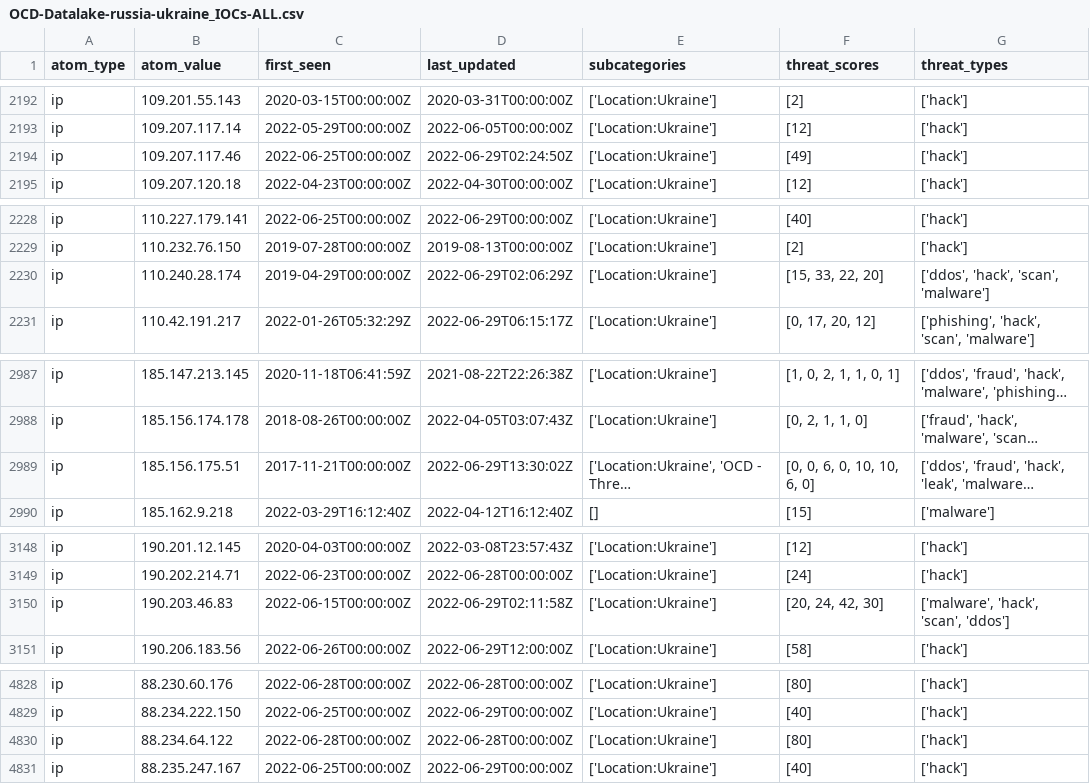
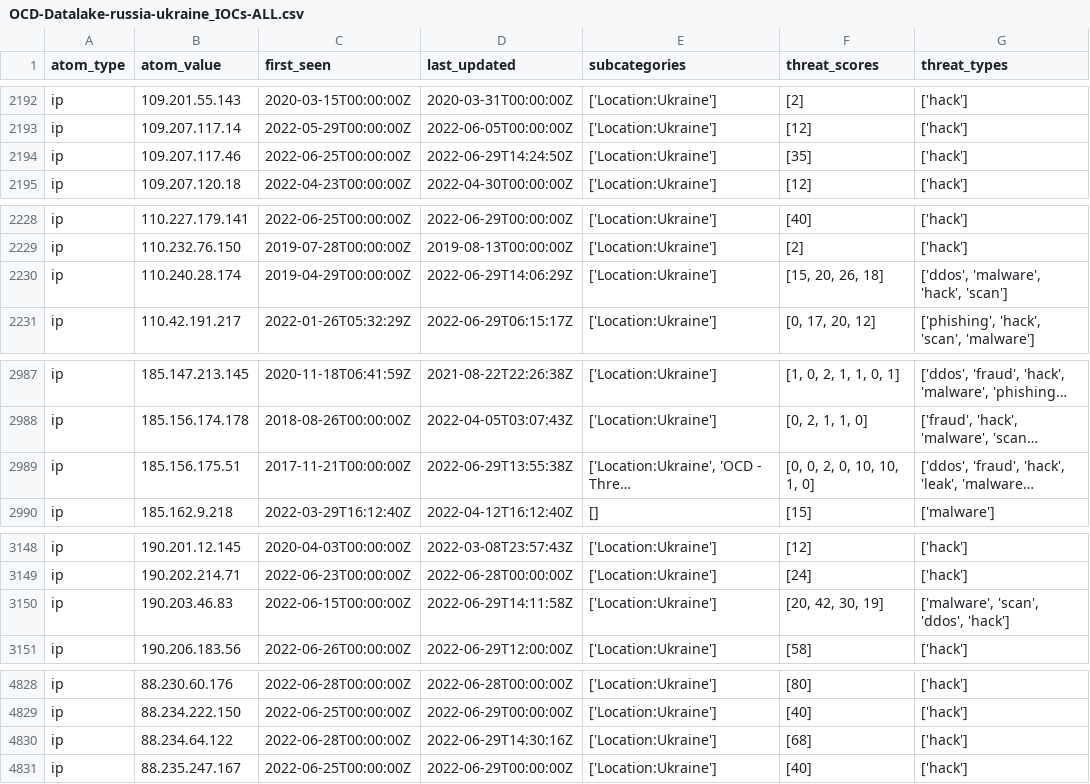
Before and after one commit to Orange-Cyberdefense/russia-ukraine_IOCs, a CSV file: OCD-Datalake-russia-ukraine_IOCs-ALL.csv, drawn as a sheet; only a part is shown, gaps mark what is left out; long unchanged cells end in …; the diff names each change by its address in the sheet, - before the commit and + after, or states it on an @@ line.

Commit message:
Automatic iocs update 2022-06-29-16:56:08

```diff
--- a/OCD-Datalake-russia-ukraine_IOCs-ALL.csv
+++ b/OCD-Datalake-russia-ukraine_IOCs-ALL.csv
-D2194 (last_updated): 2022-06-29T02:24:50Z
+D2194 (last_updated): 2022-06-29T14:24:50Z
-F2194 (threat_scores): [49]
+F2194 (threat_scores): [35]
-D2230 (last_updated): 2022-06-29T02:06:29Z
+D2230 (last_updated): 2022-06-29T14:06:29Z
-F2230 (threat_scores): [15, 33, 22, 20]
+F2230 (threat_scores): [15, 20, 26, 18]
-G2230 (threat_types): ['ddos', 'hack', 'scan', 'malware']
+G2230 (threat_types): ['ddos', 'malware', 'hack', 'scan']
-D2989 (last_updated): 2022-06-29T13:30:02Z
+D2989 (last_updated): 2022-06-29T13:55:38Z
-F2989 (threat_scores): [0, 0, 6, 0, 10, 10, 6, 0]
+F2989 (threat_scores): [0, 0, 2, 0, 10, 10, 1, 0]
-D3150 (last_updated): 2022-06-29T02:11:58Z
+D3150 (last_updated): 2022-06-29T14:11:58Z
-F3150 (threat_scores): [20, 24, 42, 30]
+F3150 (threat_scores): [20, 42, 30, 19]
-G3150 (threat_types): ['malware', 'hack', 'scan', 'ddos']
+G3150 (threat_types): ['malware', 'scan', 'ddos', 'hack']
-D4830 (last_updated): 2022-06-28T00:00:00Z
+D4830 (last_updated): 2022-06-29T14:30:16Z
-F4830 (threat_scores): [80]
+F4830 (threat_scores): [68]
```
